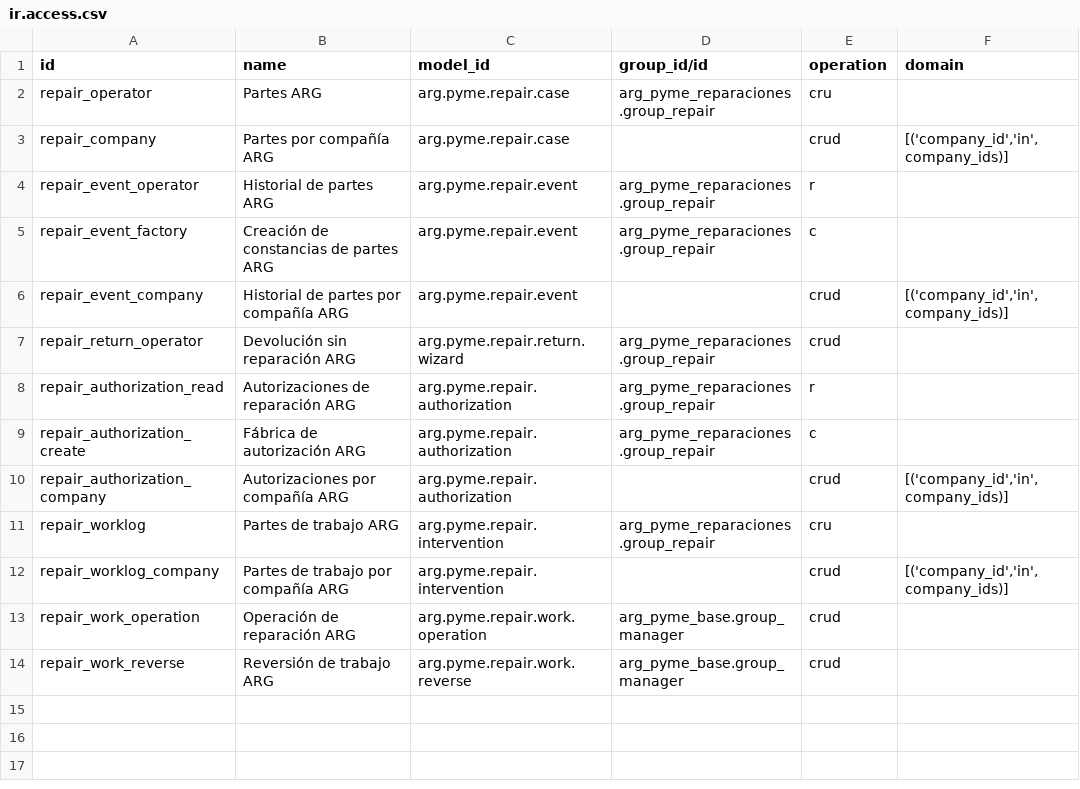
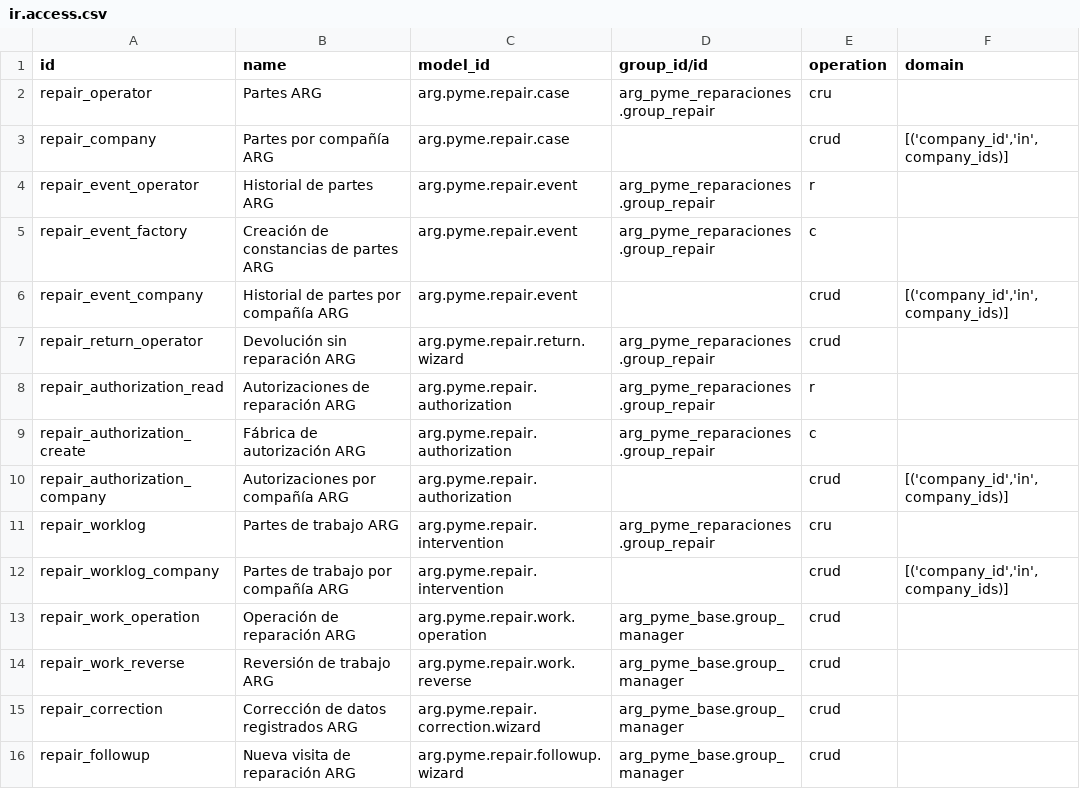
Before and after one commit to Goxtech-Labs/ODOO_PYME_ARG, a CSV file: addons/arg_pyme_reparaciones/security/ir.access.csv, drawn as a sheet; the diff names each change by its address in the sheet, - before the commit and + after, or states it on an @@ line.

Commit message:
feat(reparaciones): registrar correcciones y nuevas visitas ARG

```diff
--- a/addons/arg_pyme_reparaciones/security/ir.access.csv
+++ b/addons/arg_pyme_reparaciones/security/ir.access.csv
+row 15: repair_correction | Corrección de datos registrados ARG | arg.pyme.repair.correction.wizard | arg_pyme_base.group_manager | crud
+row 16: repair_followup | Nueva visita de reparación ARG | arg.pyme.repair.followup.wizard | arg_pyme_base.group_manager | crud
```
Also changed, not shown: 30 other files.
